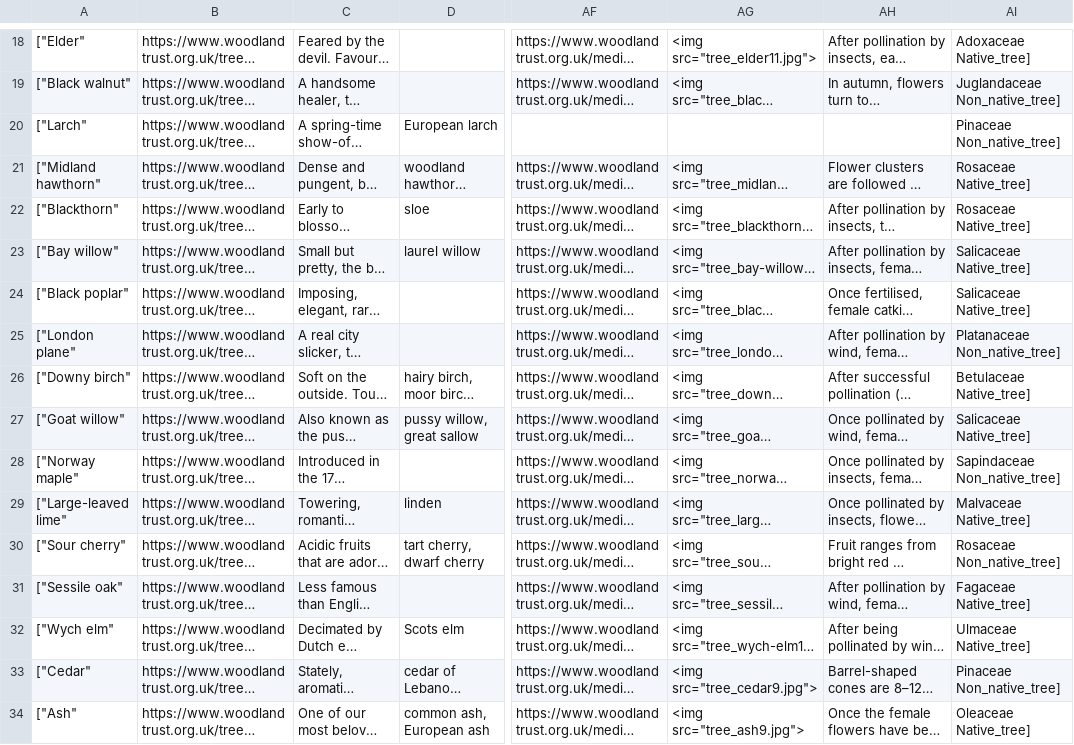
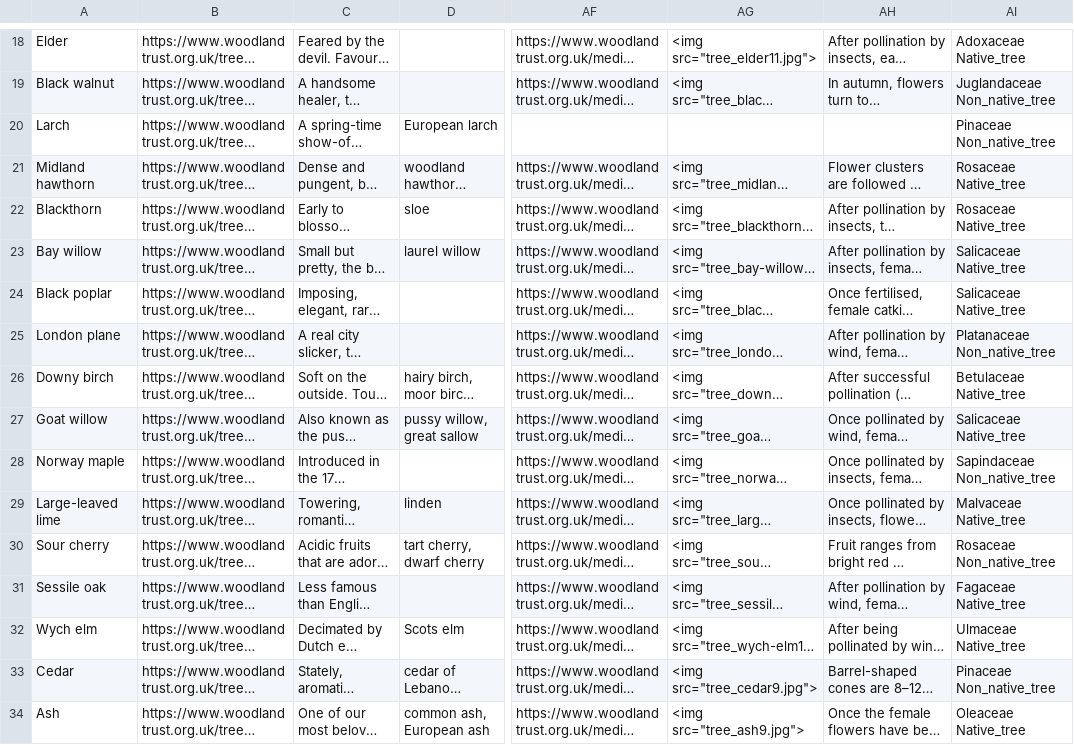
Before and after one commit to sandbach/trees, a CSV file: trees.csv, drawn as a sheet; only a part is shown, gaps mark what is left out; long unchanged cells end in …; the diff covers the shown part only; the diff names each change by its address in the sheet, - before the commit and + after, or states it on an @@ line.

```diff
--- a/trees.csv
+++ b/trees.csv
-A18: ["Elder"
+A18: Elder
-AI18: Adoxaceae Native_tree]
+AI18: Adoxaceae Native_tree
-A19: ["Black walnut"
+A19: Black walnut
-AI19: Juglandaceae Non_native_tree]
+AI19: Juglandaceae Non_native_tree
-A20: ["Larch"
+A20: Larch
-AI20: Pinaceae Non_native_tree]
+AI20: Pinaceae Non_native_tree
-A21: ["Midland hawthorn"
+A21: Midland hawthorn
-AI21:AI22: Rosaceae Native_tree]
+AI21:AI22: Rosaceae Native_tree
-A22: ["Blackthorn"
+A22: Blackthorn
-A23: ["Bay willow"
+A23: Bay willow
-AI23:AI24: Salicaceae Native_tree]
+AI23:AI24: Salicaceae Native_tree
-A24: ["Black poplar"
+A24: Black poplar
-A25: ["London plane"
+A25: London plane
-AI25: Platanaceae Non_native_tree]
+AI25: Platanaceae Non_native_tree
-A26: ["Downy birch"
+A26: Downy birch
-AI26: Betulaceae Native_tree]
+AI26: Betulaceae Native_tree
-A27: ["Goat willow"
+A27: Goat willow
-AI27: Salicaceae Native_tree]
+AI27: Salicaceae Native_tree
-A28: ["Norway maple"
+A28: Norway maple
-AI28: Sapindaceae Non_native_tree]
+AI28: Sapindaceae Non_native_tree
-A29: ["Large-leaved lime"
+A29: Large-leaved lime
-AI29: Malvaceae Native_tree]
+AI29: Malvaceae Native_tree
-A30: ["Sour cherry"
+A30: Sour cherry
-AI30: Rosaceae Non_native_tree]
+AI30: Rosaceae Non_native_tree
-A31: ["Sessile oak"
+A31: Sessile oak
-AI31: Fagaceae Native_tree]
+AI31: Fagaceae Native_tree
-A32: ["Wych elm"
+A32: Wych elm
-AI32: Ulmaceae Native_tree]
+AI32: Ulmaceae Native_tree
-A33: ["Cedar"
+A33: Cedar
-AI33: Pinaceae Non_native_tree]
+AI33: Pinaceae Non_native_tree
-A34: ["Ash"
+A34: Ash
-AI34: Oleaceae Native_tree]
+AI34: Oleaceae Native_tree
```
Also changed, not shown: 124 edited cells elsewhere in this file, 1 other file.
